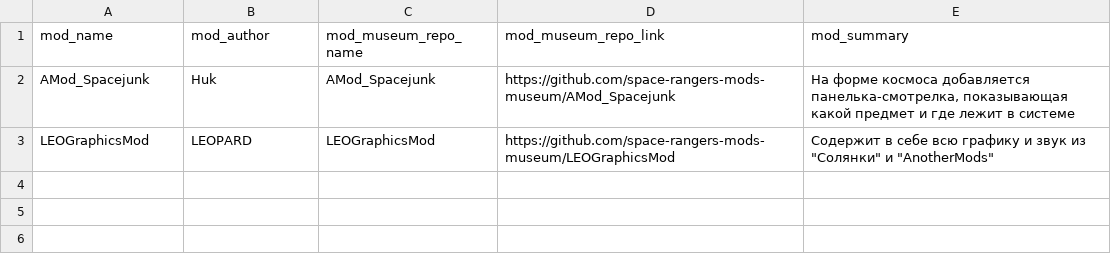
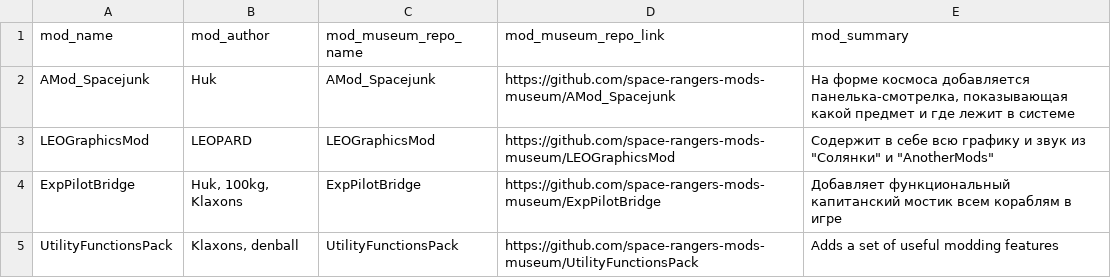
Before and after one commit to space-rangers-mods-museum/.github, a CSV file: exhibits.csv, drawn as a sheet; the diff names each change by its address in the sheet, - before the commit and + after, or states it on an @@ line.

Commit message:
showcase: add ExpPilotBridge

```diff
--- a/exhibits.csv
+++ b/exhibits.csv
+row 4: ExpPilotBridge | Huk, 100kg, Klaxons | ExpPilotBridge | https://github.com/space-rangers-mods-museum/ExpPilotBridge | Добавляет функциональный капитанский мостик всем кораблям в игре
+row 5: UtilityFunctionsPack | Klaxons, denball | UtilityFunctionsPack | https://github.com/space-rangers-mods-museum/UtilityFunctionsPack | Adds a set of useful modding features
```
Also changed, not shown: 1 other file.
